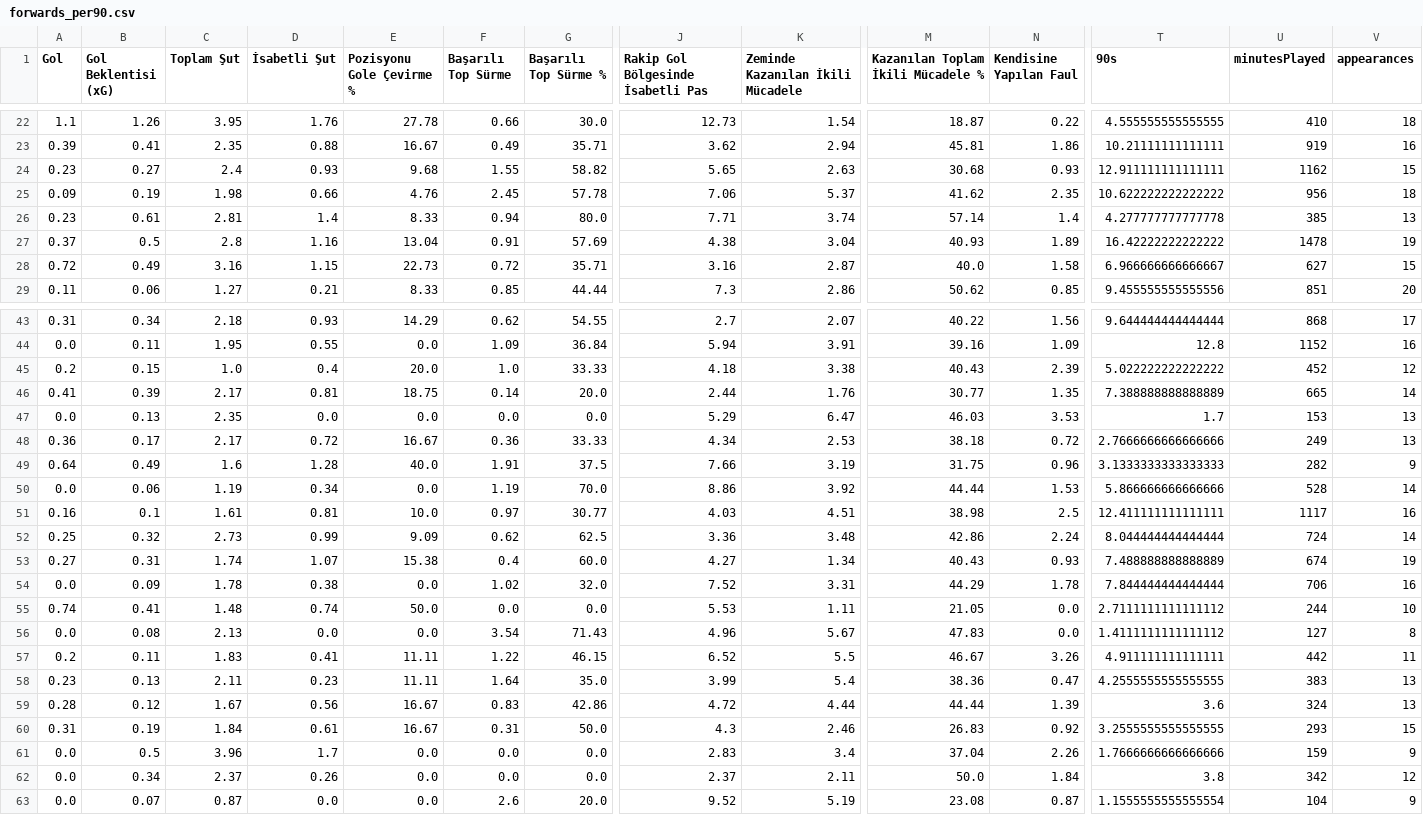
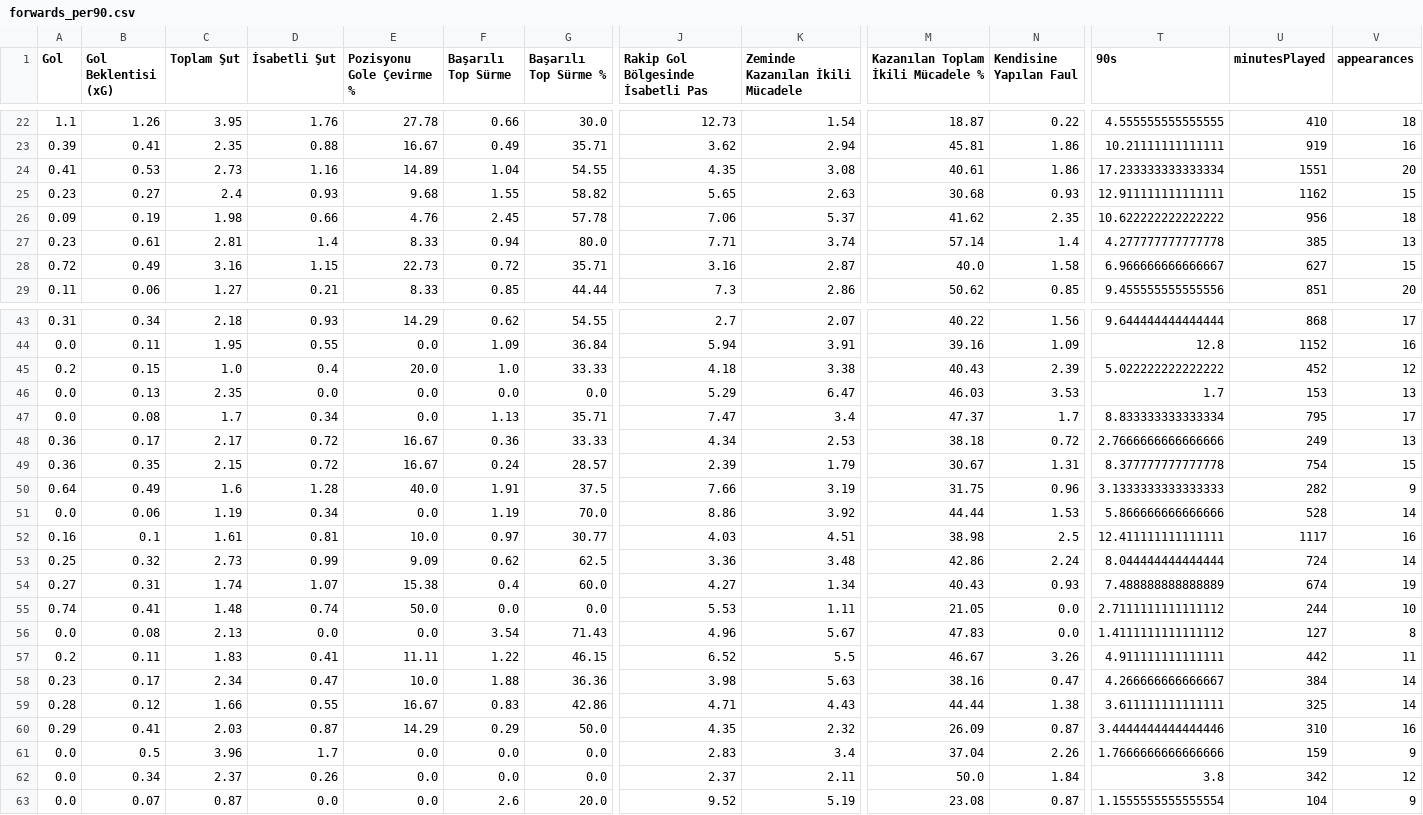
Before and after one commit to scatterradarcsv/sofa_csv, a CSV file: forwards_per90.csv, drawn as a sheet; only a part is shown, gaps mark what is left out; removed rows and columns are numbered as before the commit, all else as after; rows hold the shown columns only; the diff names each change by its address in the sheet, - before the commit and + after, or states it on an @@ line.

Commit message:
Updated forwards_per90.csv

```diff
--- a/forwards_per90.csv
+++ b/forwards_per90.csv
+row 24: 0.41 | 0.53 | 2.73 | 1.16 | 14.89 | 1.04 | 54.55 | 4.35 | 3.08 | 40.61 | 1.86 | 17.233333333333334 | 1551 | 20
-row 27: 0.37 | 0.5 | 2.8 | 1.16 | 13.04 | 0.91 | 57.69 | 4.38 | 3.04 | 40.93 | 1.89 | 16.42222222222222 | 1478 | 19
-row 46: 0.41 | 0.39 | 2.17 | 0.81 | 18.75 | 0.14 | 20.0 | 2.44 | 1.76 | 30.77 | 1.35 | 7.388888888888889 | 665 | 14
+row 47: 0.0 | 0.08 | 1.7 | 0.34 | 0.0 | 1.13 | 35.71 | 7.47 | 3.4 | 47.37 | 1.7 | 8.833333333333334 | 795 | 17
+row 49: 0.36 | 0.35 | 2.15 | 0.72 | 16.67 | 0.24 | 28.57 | 2.39 | 1.79 | 30.67 | 1.31 | 8.377777777777778 | 754 | 15
-row 54: 0.0 | 0.09 | 1.78 | 0.38 | 0.0 | 1.02 | 32.0 | 7.52 | 3.31 | 44.29 | 1.78 | 7.844444444444444 | 706 | 16
-B58 (Gol Beklentisi (xG)): 0.13
+B58 (Gol Beklentisi (xG)): 0.17
-C58 (Toplam Şut): 2.11
+C58 (Toplam Şut): 2.34
-D58 (İsabetli Şut): 0.23
+D58 (İsabetli Şut): 0.47
-E58 (Pozisyonu Gole Çevirme %): 11.11
+E58 (Pozisyonu Gole Çevirme %): 10.0
-F58 (Başarılı Top Sürme): 1.64
+F58 (Başarılı Top Sürme): 1.88
-G58 (Başarılı Top Sürme %): 35.0
+G58 (Başarılı Top Sürme %): 36.36
-J58: 3.99
+J58: 3.98
-K58 (Zeminde Kazanılan İkili Mücadele): 5.4
+K58 (Zeminde Kazanılan İkili Mücadele): 5.63
-M58: 38.36
+M58: 38.16
-T58 (90s): 4.2555555555555555
+T58 (90s): 4.266666666666667
-U58 (minutesPlayed): 383
+U58 (minutesPlayed): 384
-V58:V59 (appearances): 13
+V58:V59 (appearances): 14
-C59 (Toplam Şut): 1.67
+C59 (Toplam Şut): 1.66
-D59 (İsabetli Şut): 0.56
+D59 (İsabetli Şut): 0.55
-J59: 4.72
+J59: 4.71
-K59 (Zeminde Kazanılan İkili Mücadele): 4.44
+K59 (Zeminde Kazanılan İkili Mücadele): 4.43
-N59 (Kendisine Yapılan Faul): 1.39
+N59 (Kendisine Yapılan Faul): 1.38
-T59 (90s): 3.6
+T59 (90s): 3.611111111111111
-U59 (minutesPlayed): 324
+U59 (minutesPlayed): 325
-row 60: 0.31 | 0.19 | 1.84 | 0.61 | 16.67 | 0.31 | 50.0 | 4.3 | 2.46 | 26.83 | 0.92 | 3.2555555555555555 | 293 | 15
+row 60: 0.29 | 0.41 | 2.03 | 0.87 | 14.29 | 0.29 | 50.0 | 4.35 | 2.32 | 26.09 | 0.87 | 3.4444444444444446 | 310 | 16
```
